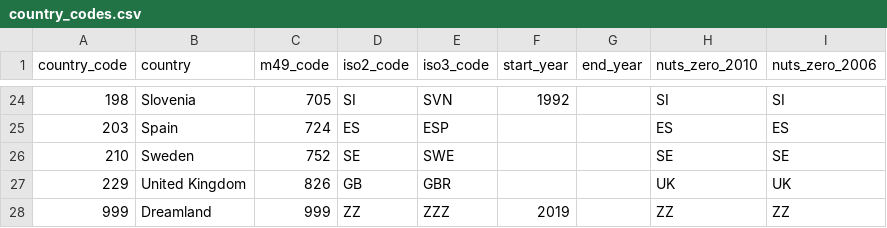
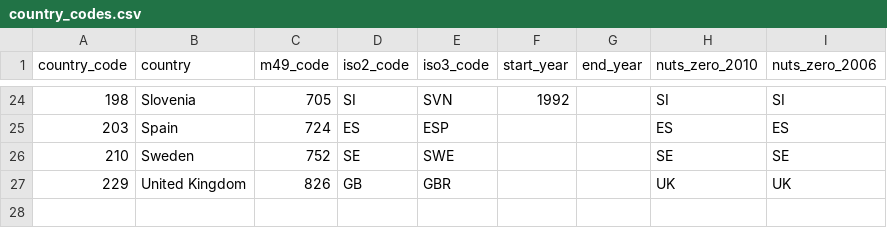
Before and after one commit to xapple/forest_puller, a CSV file: forest_puller/extra_data/country_codes.csv, drawn as a sheet; only a part is shown, gaps mark what is left out.

```diff
--- a/forest_puller/extra_data/country_codes.csv
+++ b/forest_puller/extra_data/country_codes.csv
@@ -27,3 +27 @@ country_code,country,m49_code,iso2_code,iso3_code,start_year,end_year,nuts_zero_
 229,United Kingdom,826,GB,GBR,,,UK,UK
-999,Dreamland,999,ZZ,ZZZ,2019,,ZZ,"ZZ
-"
```
Also changed, not shown: 7 other files.
